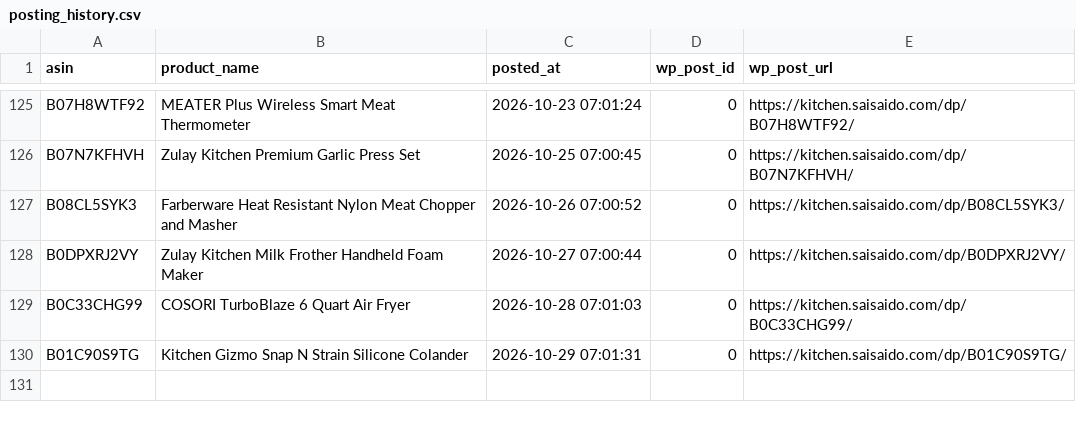
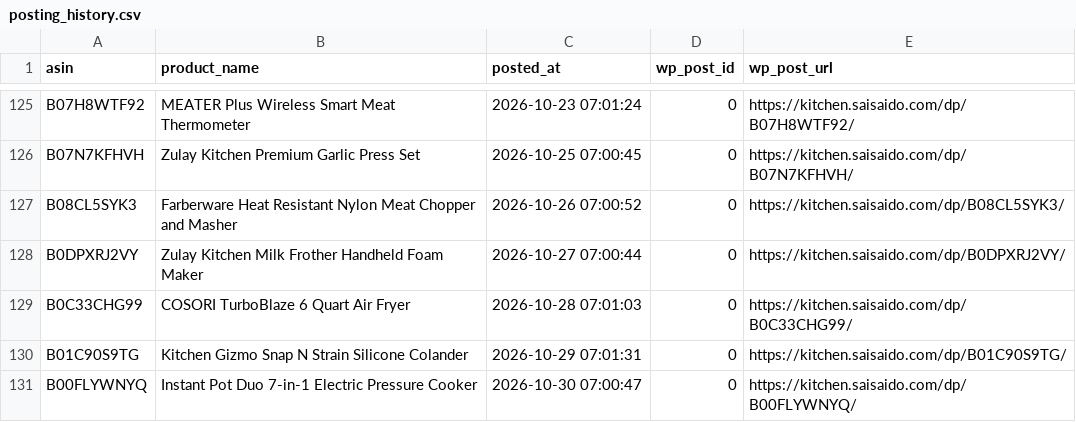
Before and after one commit to Fukunga/Pinterest-kitchen-feed, a CSV file: data/posting_history.csv, drawn as a sheet; only a part is shown, gaps mark what is left out; the diff names each change by its address in the sheet, - before the commit and + after, or states it on an @@ line.

```diff
--- a/data/posting_history.csv
+++ b/data/posting_history.csv
+row 131: B00FLYWNYQ | Instant Pot Duo 7-in-1 Electric Pressure Cooker | 2026-10-30 07:00:47 | 0 | https://kitchen.saisaido.com/dp/B00FLYWNYQ/
```
Also changed, not shown: data/products.csv, 3 other files.
